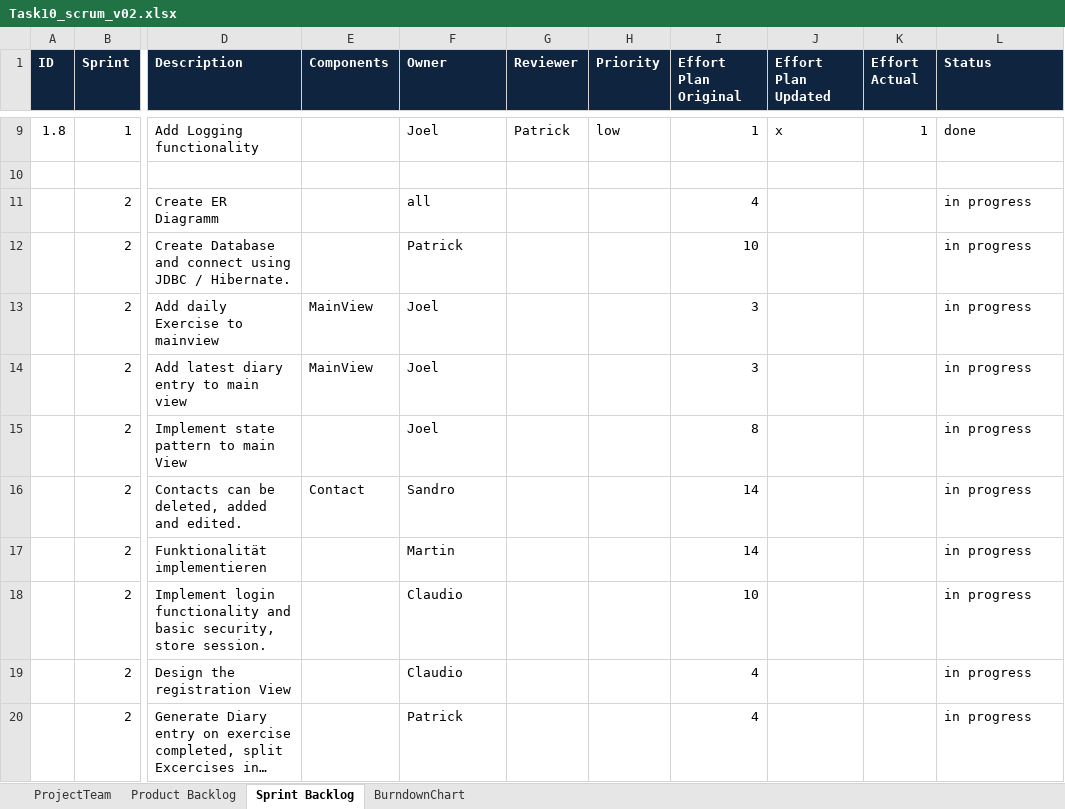
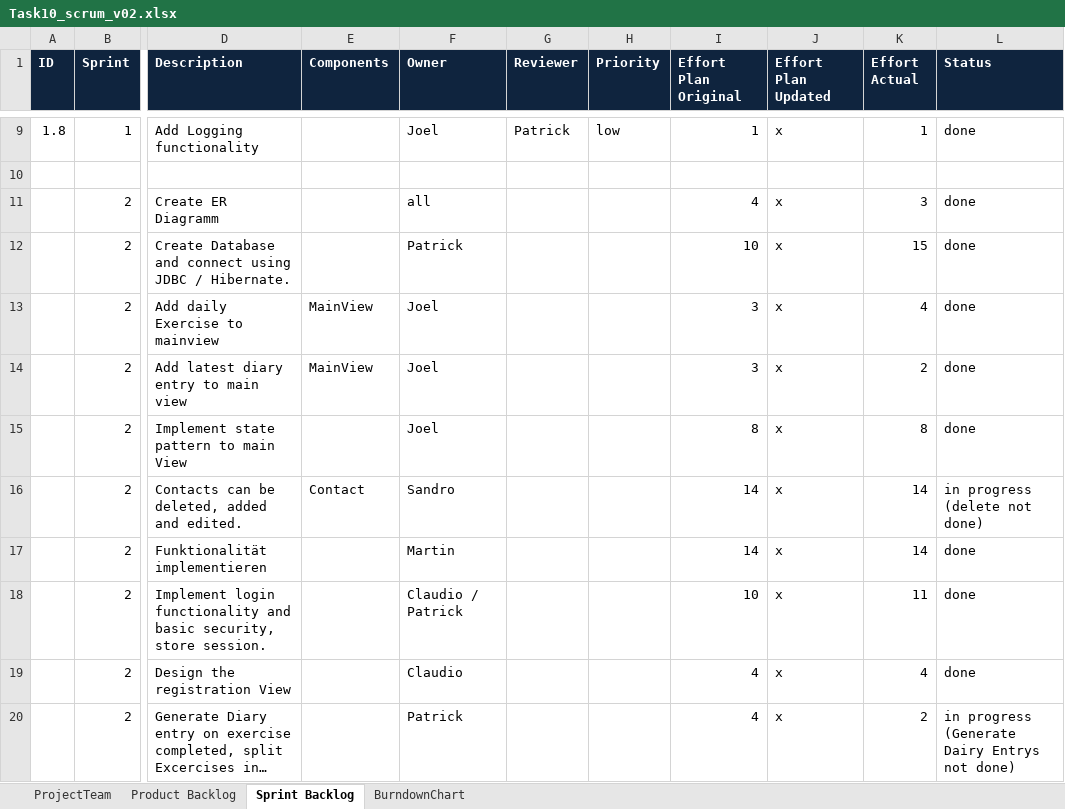
Before and after one commit to wyssp8/BTI7081-Software-Engineering-and-Design, an Excel workbook: doc/CS01/task10/Task10_scrum_v02.xlsx, sheet Sprint Backlog, drawn as a sheet; only a part is shown, gaps mark what is left out; long unchanged cells end in …; values as stored, in another font and other column widths than the file's, no borders; the diff covers the shown part only; the diff names each change by its address in the sheet, - before the commit and + after, or states it on an @@ line.

Commit message:
Update Scrum planing

```diff
--- a/doc/CS01/task10/Task10_scrum_v02.xlsx (sheet Sprint Backlog)
+++ b/doc/CS01/task10/Task10_scrum_v02.xlsx (sheet Sprint Backlog)
-J11:J20 (Effort Plan Updated): (empty)
+J11:J20 (Effort Plan Updated): x
-K11 (Effort Actual): (empty)
+K11 (Effort Actual): 3
-L11:L15 (Status): in progress
+L11:L15 (Status): done
-K12 (Effort Actual): (empty)
+K12 (Effort Actual): 15
-K13 (Effort Actual): (empty)
+K13 (Effort Actual): 4
-K14 (Effort Actual): (empty)
+K14 (Effort Actual): 2
-K15 (Effort Actual): (empty)
+K15 (Effort Actual): 8
-K16:K17 (Effort Actual): (empty)
+K16:K17 (Effort Actual): 14
-L16 (Status): in progress
+L16 (Status): in progress (delete not done)
-L17:L19 (Status): in progress
+L17:L19 (Status): done
-F18 (Owner): Claudio
+F18 (Owner): Claudio / Patrick
-K18 (Effort Actual): (empty)
+K18 (Effort Actual): 11
-K19 (Effort Actual): (empty)
+K19 (Effort Actual): 4
-K20 (Effort Actual): (empty)
+K20 (Effort Actual): 2
-L20 (Status): in progress
+L20 (Status): in progress (Generate Dairy Entrys not done)
```
Also changed, not shown: 7 added rows and 6 edited cells elsewhere in this sheet, 6 other files.
